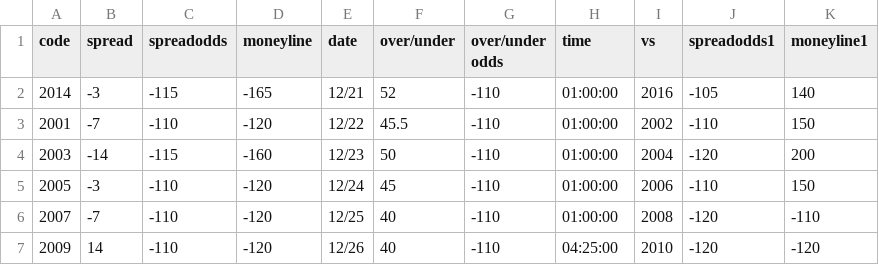
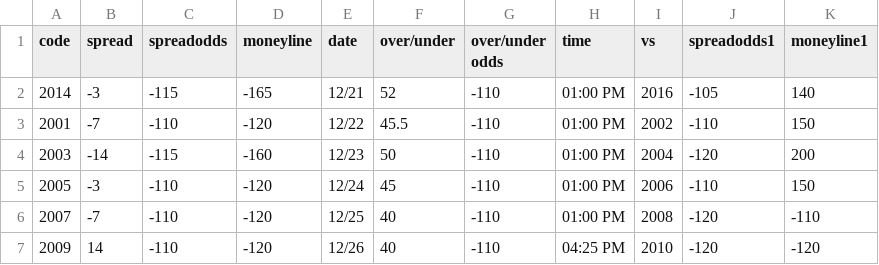
Before and after one commit to kichan202/sportsbook, a CSV file: dailybets.csv, drawn as a sheet.

Commit message:
only show games that the time hasn't passed

```diff
--- a/dailybets.csv
+++ b/dailybets.csv
@@ -1,7 +1,7 @@
 code,spread,spreadodds,moneyline,date,over/under,over/under odds,time,vs,spreadodds1,moneyline1
-2014,-3,-115,-165,12/21,52,-110,01:00:00,2016,-105,140
-2001,-7,-110,-120,12/22,45.5,-110,01:00:00,2002,-110,150
-2003,-14,-115,-160,12/23,50,-110,01:00:00,2004,-120,200
-2005,-3,-110,-120,12/24,45,-110,01:00:00,2006,-110,150
-2007,-7,-110,-120,12/25,40,-110,01:00:00,2008,-120,-110
-2009,14,-110,-120,12/26,40,-110,04:25:00,2010,-120,-120
+2014,-3,-115,-165,12/21,52,-110,01:00 PM,2016,-105,140
+2001,-7,-110,-120,12/22,45.5,-110,01:00 PM,2002,-110,150
+2003,-14,-115,-160,12/23,50,-110,01:00 PM,2004,-120,200
+2005,-3,-110,-120,12/24,45,-110,01:00 PM,2006,-110,150
+2007,-7,-110,-120,12/25,40,-110,01:00 PM,2008,-120,-110
+2009,14,-110,-120,12/26,40,-110,04:25 PM,2010,-120,-120
```
Also changed, not shown: 2 other files.
